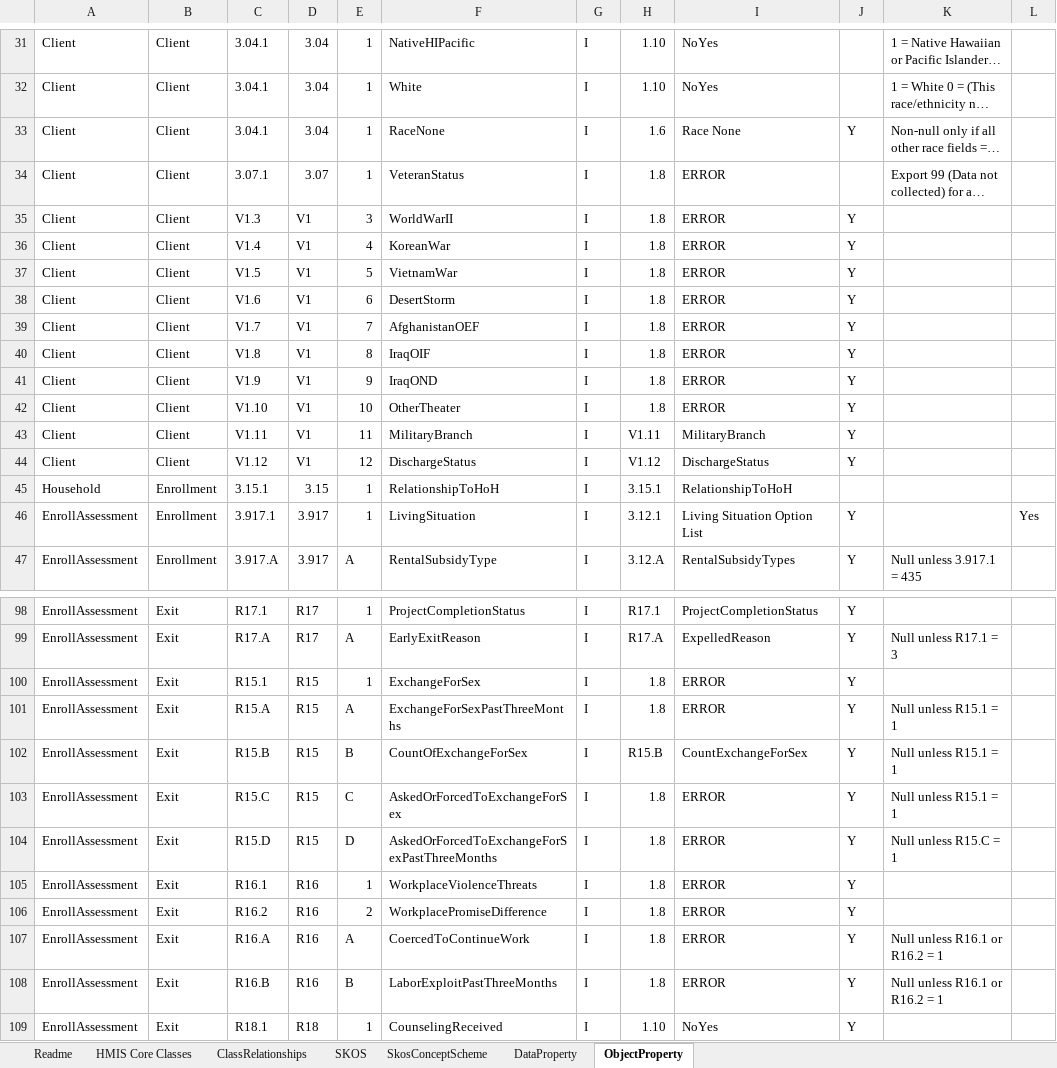
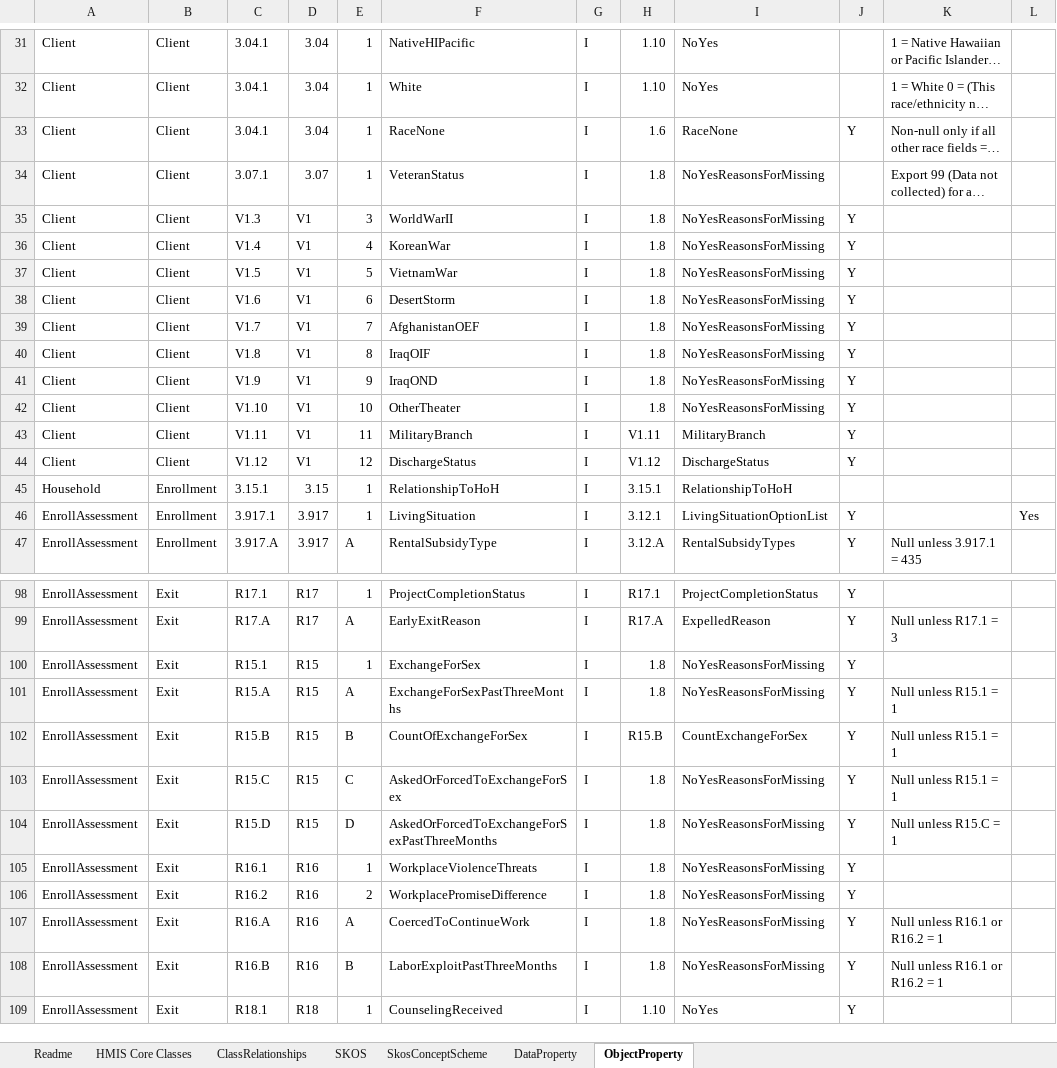
Before and after one commit to HUD-Data-Lab/Data.Exchange.and.Interoperability, an Excel workbook: ontology/ontology-codegen v2/datasource/SkosVocabulary.xlsx, sheet ObjectProperty, drawn as a sheet; only a part is shown, gaps mark what is left out; long unchanged cells end in …; values as stored, in another font and other column widths than the file's, no cell formats; the diff covers the shown part only; the diff names each change by its address in the sheet, - before the commit and + after, or states it on an @@ line.

```diff
--- a/ontology/ontology-codegen v2/datasource/SkosVocabulary.xlsx (sheet ObjectProperty)
+++ b/ontology/ontology-codegen v2/datasource/SkosVocabulary.xlsx (sheet ObjectProperty)
-I33: Race None
+I33: RaceNone
-I34:I42: ERROR
+I34:I42: NoYesReasonsForMissing
-I46: Living Situation Option List
+I46: LivingSituationOptionList
-I100:I101: ERROR
+I100:I101: NoYesReasonsForMissing
-I103:I108: ERROR
+I103:I108: NoYesReasonsForMissing
```
Also changed, not shown: 25 edited cells elsewhere in this sheet, sheet SkosConceptScheme, cell formats.
